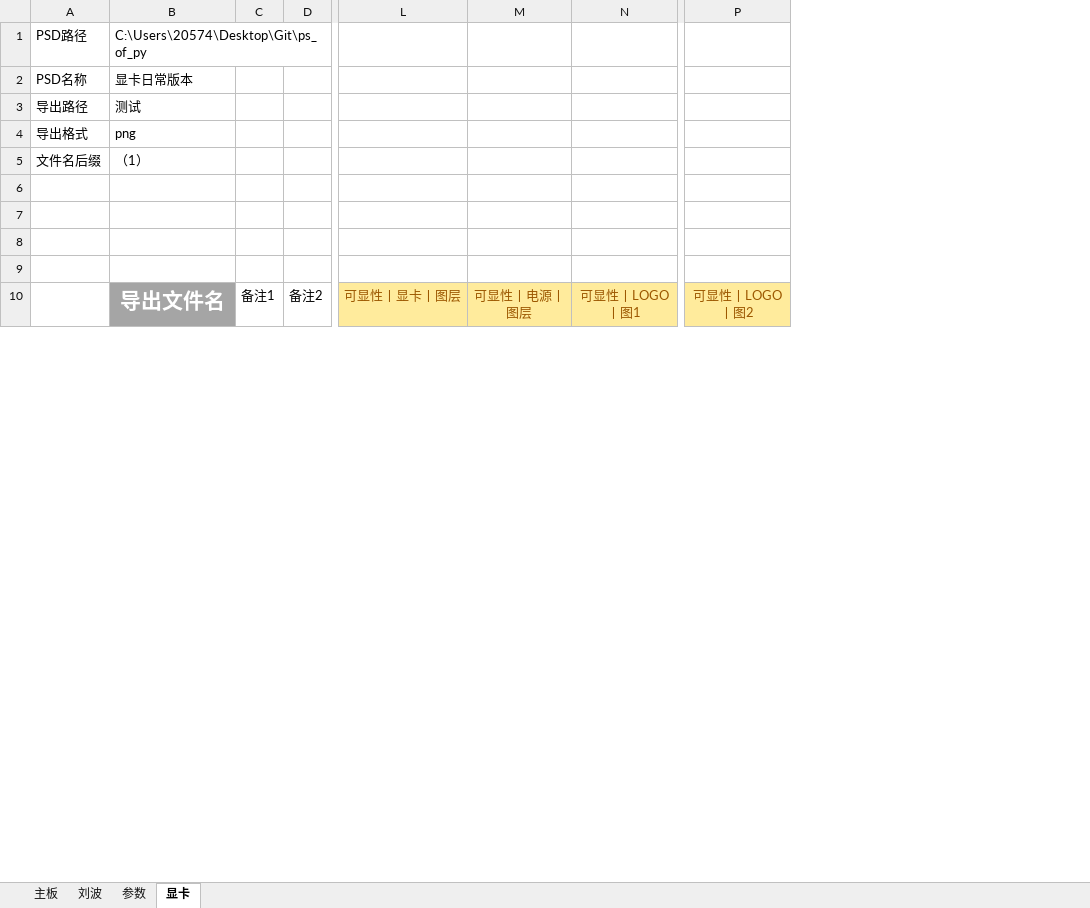
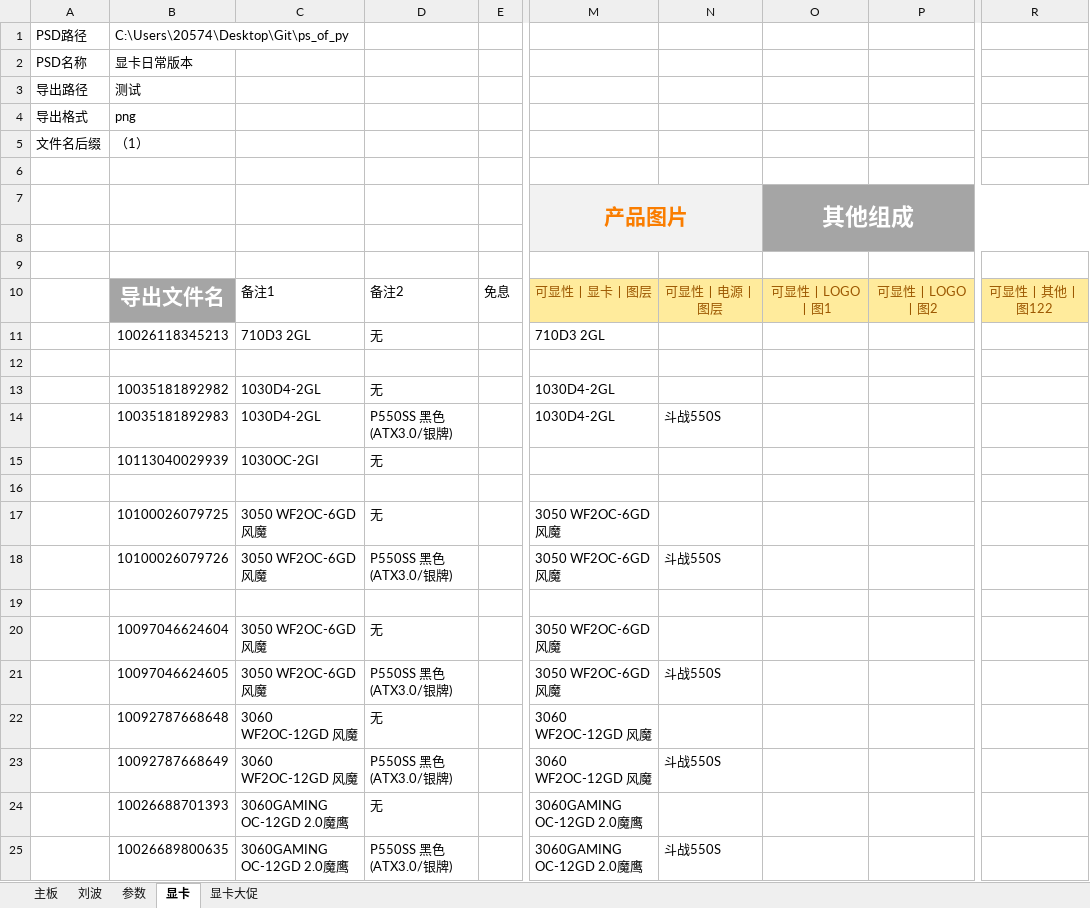
Before and after one commit to irx999/ps_of_py, an Excel workbook: test.xlsm, sheet 显卡, drawn as a sheet; only a part is shown, gaps mark what is left out; values as stored, in another font and other column widths than the file's, no borders; charts and pictures and table styles not drawn; removed rows and columns are numbered as before the commit, all else as after; rows hold the shown columns only; the diff covers the shown part only; the diff names each change by its address in the sheet, - before the commit and + after, or states it on an @@ line.

```diff
--- a/test.xlsm (sheet 显卡)
+++ b/test.xlsm (sheet 显卡)
+sheet tab: 显卡大促
-column C, row 10: 备注1
-column D, row 10: 备注2
+column C, row 10: 备注1
+column D, row 10: 备注2
+column E, row 10: 免息
-column N, row 10: 可显性丨LOGO丨图1
+column O, rows 7-10: 其他组成 |  |  | 可显性丨LOGO丨图1
+column P, row 10: 可显性丨LOGO丨图2
-column P, row 10: 可显性丨LOGO丨图2
+column R, row 10: 可显性丨其他丨图122
-row 7: (empty)
+row 7:  |  |  |  |  | 产品图片 |  | 其他组成
-M7:N8 fill: none
+M7:N8 fill: #F2F2F2
+M7:N8 merged
+row 11:  | 10026118345213 | 710D3 2GL | 无 |  | 710D3 2GL
+row 12: (empty)
+row 13:  | 10035181892982 | 1030D4-2GL | 无 |  | 1030D4-2GL
+row 14:  | 10035181892983 | 1030D4-2GL | P550SS 黑色(ATX3.0/银牌) |  | 1030D4-2GL | 斗战550S
+row 15:  | 10113040029939 | 1030OC-2GI | 无
+row 16: (empty)
+row 17:  | 10100026079725 | 3050 WF2OC-6GD 风魔 | 无 |  | 3050 WF2OC-6GD 风魔
+row 18:  | 10100026079726 | 3050 WF2OC-6GD 风魔 | P550SS 黑色(ATX3.0/银牌) |  | 3050 WF2OC-6GD 风魔 | 斗战550S
+row 19: (empty)
+row 20:  | 10097046624604 | 3050 WF2OC-6GD 风魔 | 无 |  | 3050 WF2OC-6GD 风魔
+row 21:  | 10097046624605 | 3050 WF2OC-6GD 风魔 | P550SS 黑色(ATX3.0/银牌) |  | 3050 WF2OC-6GD 风魔 | 斗战550S
+row 22:  | 10092787668648 | 3060 WF2OC-12GD 风魔 | 无 |  | 3060 WF2OC-12GD 风魔
+row 23:  | 10092787668649 | 3060 WF2OC-12GD 风魔 | P550SS 黑色(ATX3.0/银牌) |  | 3060 WF2OC-12GD 风魔 | 斗战550S
+row 24:  | 10026688701393 | 3060GAMING OC-12GD 2.0魔鹰 | 无 |  | 3060GAMING OC-12GD 2.0魔鹰
+row 25:  | 10026689800635 | 3060GAMING OC-12GD 2.0魔鹰 | P550SS 黑色(ATX3.0/银牌) |  | 3060GAMING OC-12GD 2.0魔鹰 | 斗战550S
```
Also changed, not shown: 11 added rows, 22 edited cells, cell formats and merged cells elsewhere in this sheet, charts or pictures.
